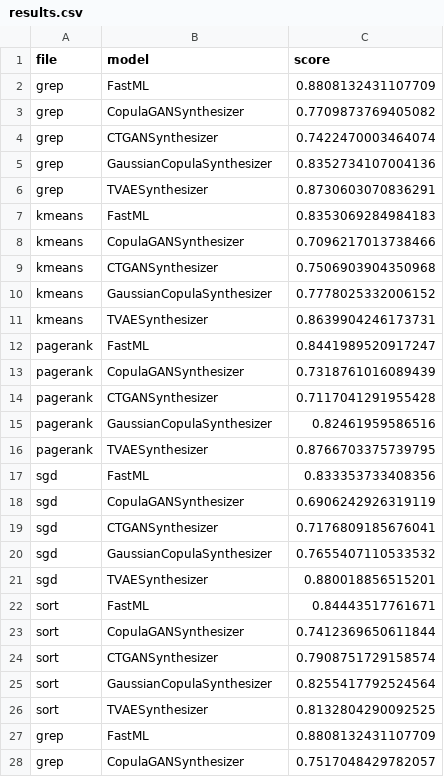
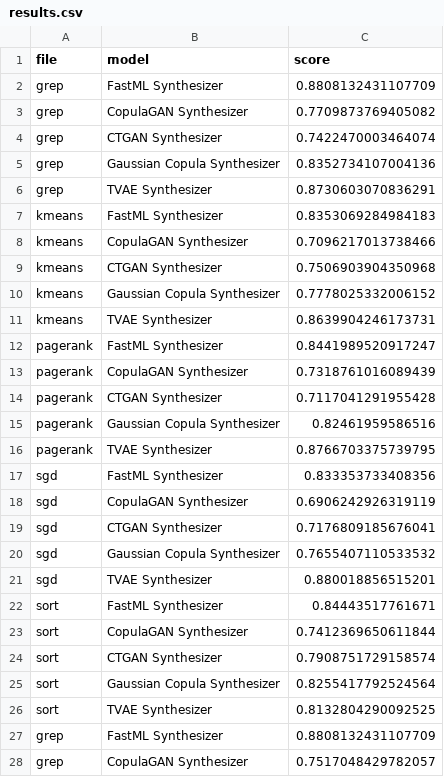
Before and after one commit to bodejan/differential-privacy-for-runtime-data, a CSV file: exploration/sdv/all/results.csv, drawn as a sheet; only a part is shown; the diff covers the shown part only.

```diff
--- a/exploration/sdv/all/results.csv
+++ b/exploration/sdv/all/results.csv
@@ -1,28 +1,28 @@
 file,model,score
-grep,FastML,0.8808132431107709
-grep,CopulaGANSynthesizer,0.7709873769405082
-grep,CTGANSynthesizer,0.7422470003464074
-grep,GaussianCopulaSynthesizer,0.8352734107004136
-grep,TVAESynthesizer,0.8730603070836291
-kmeans,FastML,0.8353069284984183
-kmeans,CopulaGANSynthesizer,0.7096217013738466
-kmeans,CTGANSynthesizer,0.7506903904350968
-kmeans,GaussianCopulaSynthesizer,0.7778025332006152
-kmeans,TVAESynthesizer,0.8639904246173731
-pagerank,FastML,0.8441989520917247
-pagerank,CopulaGANSynthesizer,0.7318761016089439
-pagerank,CTGANSynthesizer,0.7117041291955428
-pagerank,GaussianCopulaSynthesizer,0.82461959586516
-pagerank,TVAESynthesizer,0.8766703375739795
-sgd,FastML,0.833353733408356
-sgd,CopulaGANSynthesizer,0.6906242926319119
-sgd,CTGANSynthesizer,0.7176809185676041
-sgd,GaussianCopulaSynthesizer,0.7655407110533532
-sgd,TVAESynthesizer,0.880018856515201
-sort,FastML,0.84443517761671
-sort,CopulaGANSynthesizer,0.7412369650611844
-sort,CTGANSynthesizer,0.7908751729158574
-sort,GaussianCopulaSynthesizer,0.8255417792524564
-sort,TVAESynthesizer,0.8132804290092525
-grep,FastML,0.8808132431107709
-grep,CopulaGANSynthesizer,0.7517048429782057
+grep,FastML Synthesizer,0.8808132431107709
+grep,CopulaGAN Synthesizer,0.7709873769405082
+grep,CTGAN Synthesizer,0.7422470003464074
+grep,Gaussian Copula Synthesizer,0.8352734107004136
+grep,TVAE Synthesizer,0.8730603070836291
+kmeans,FastML Synthesizer,0.8353069284984183
+kmeans,CopulaGAN Synthesizer,0.7096217013738466
+kmeans,CTGAN Synthesizer,0.7506903904350968
+kmeans,Gaussian Copula Synthesizer,0.7778025332006152
+kmeans,TVAE Synthesizer,0.8639904246173731
+pagerank,FastML Synthesizer,0.8441989520917247
+pagerank,CopulaGAN Synthesizer,0.7318761016089439
+pagerank,CTGAN Synthesizer,0.7117041291955428
+pagerank,Gaussian Copula Synthesizer,0.82461959586516
+pagerank,TVAE Synthesizer,0.8766703375739795
+sgd,FastML Synthesizer,0.833353733408356
+sgd,CopulaGAN Synthesizer,0.6906242926319119
+sgd,CTGAN Synthesizer,0.7176809185676041
+sgd,Gaussian Copula Synthesizer,0.7655407110533532
+sgd,TVAE Synthesizer,0.880018856515201
+sort,FastML Synthesizer,0.84443517761671
+sort,CopulaGAN Synthesizer,0.7412369650611844
+sort,CTGAN Synthesizer,0.7908751729158574
+sort,Gaussian Copula Synthesizer,0.8255417792524564
+sort,TVAE Synthesizer,0.8132804290092525
+grep,FastML Synthesizer,0.8808132431107709
+grep,CopulaGAN Synthesizer,0.7517048429782057
```
Also changed, not shown: 23 edited cells elsewhere in this file, 1 other file.
